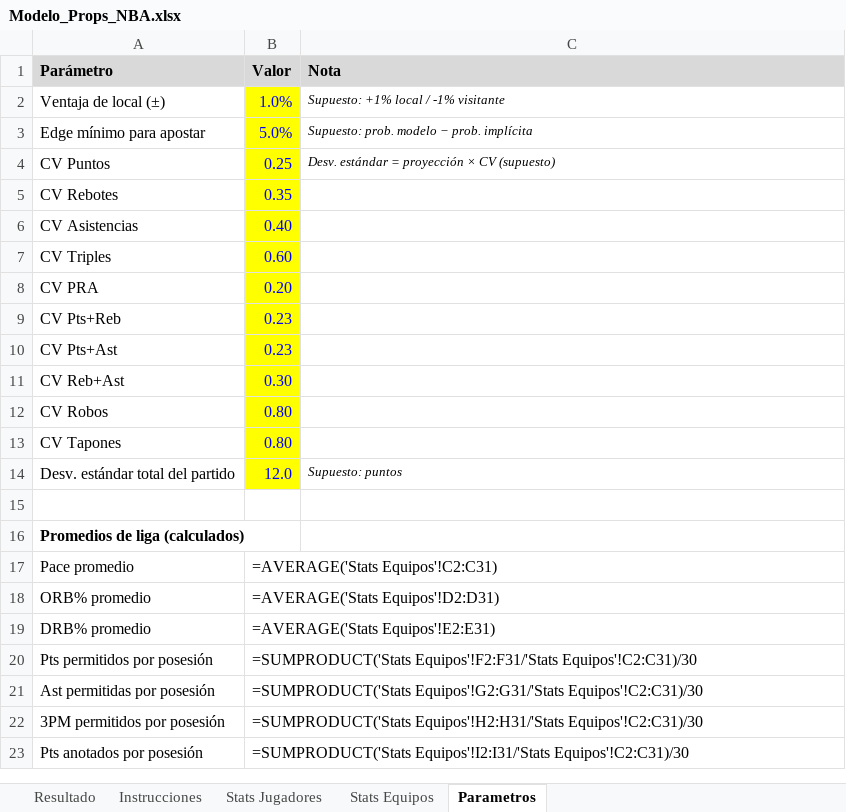
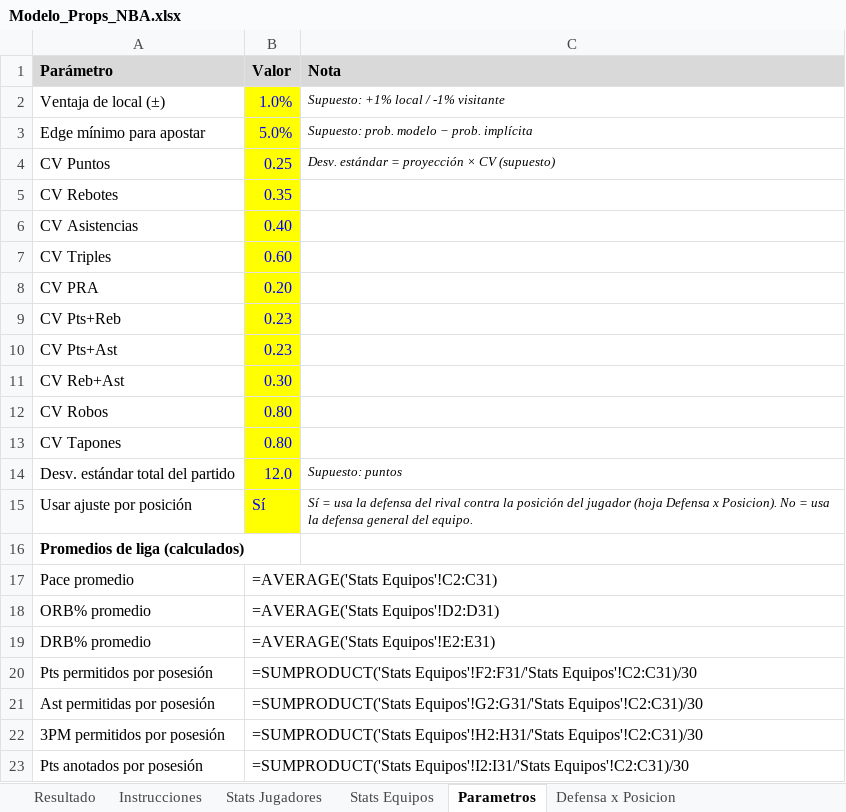
Before and after one commit to emorales24c-wq/budget-, an Excel workbook: nba/Modelo_Props_NBA.xlsx, sheet Parametros, drawn as a sheet; values as stored, in another font and other column widths than the file's, no borders; formulas without a stored value are shown as written; the diff names each change by its address in the sheet, - before the commit and + after, or states it on an @@ line.

```diff
--- a/nba/Modelo_Props_NBA.xlsx (sheet Parametros)
+++ b/nba/Modelo_Props_NBA.xlsx (sheet Parametros)
+sheet tab: Defensa x Posicion
-row 15: (empty)
+row 15: Usar ajuste por posición | Sí | Sí = usa la defensa del rival contra la posición del jugador (hoja Defensa x Posicion). No = usa la defensa general del equipo.
-B15 fill: none
+B15 fill: #FFFF00
```
Also changed, not shown: sheet Stats Equipos, sheet Resultado, sheet Instrucciones, 21 other files.
